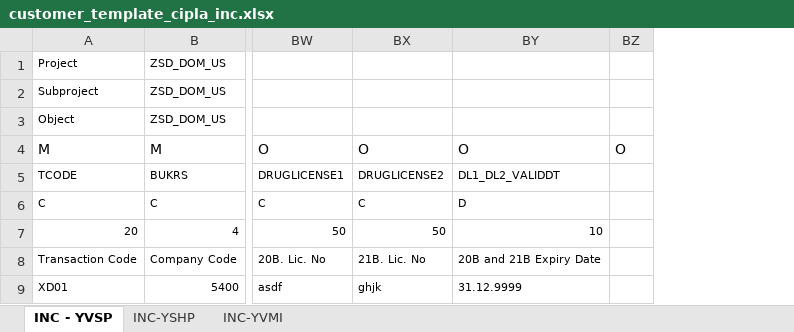
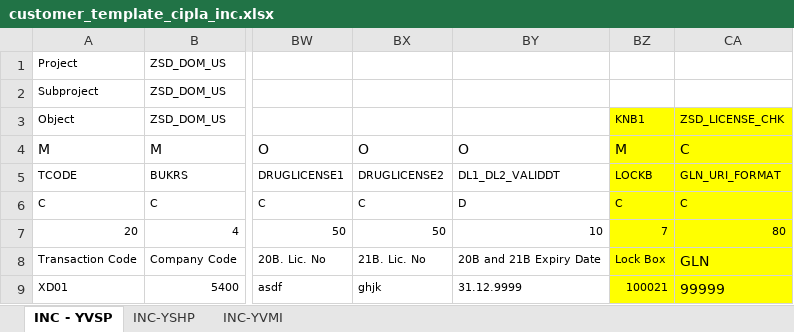
Before and after one commit to vaibhavdiligent/ONGC-CST-Purchase-Date-Sharing-, an Excel workbook: docs/cipla/customer_template_cipla_inc.xlsx, sheet INC - YVSP, drawn as a sheet; only a part is shown, gaps mark what is left out; values as stored, in another font and other column widths than the file's, no borders; conditional formats not drawn; removed rows and columns are numbered as before the commit, all else as after; the diff names each change by its address in the sheet, - before the commit and + after, or states it on an @@ line.

```diff
--- a/docs/cipla/customer_template_cipla_inc.xlsx (sheet INC - YVSP)
+++ b/docs/cipla/customer_template_cipla_inc.xlsx (sheet INC - YVSP)
-column BZ, row 4: O
+column BZ, rows 3-9: KNB1 | M | LOCKB | C | 7 | Lock Box | 100021
+column CA, rows 3-9: ZSD_LICENSE_CHK | C | GLN_URI_FORMAT | C | 80 | GLN | 99999
```
Also changed, not shown: sheet INC-YSHP, 12 other files.
